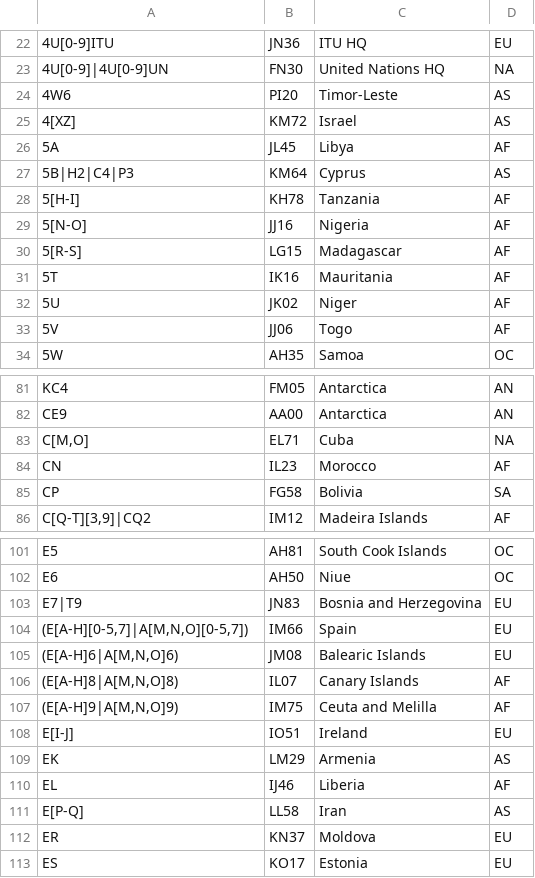
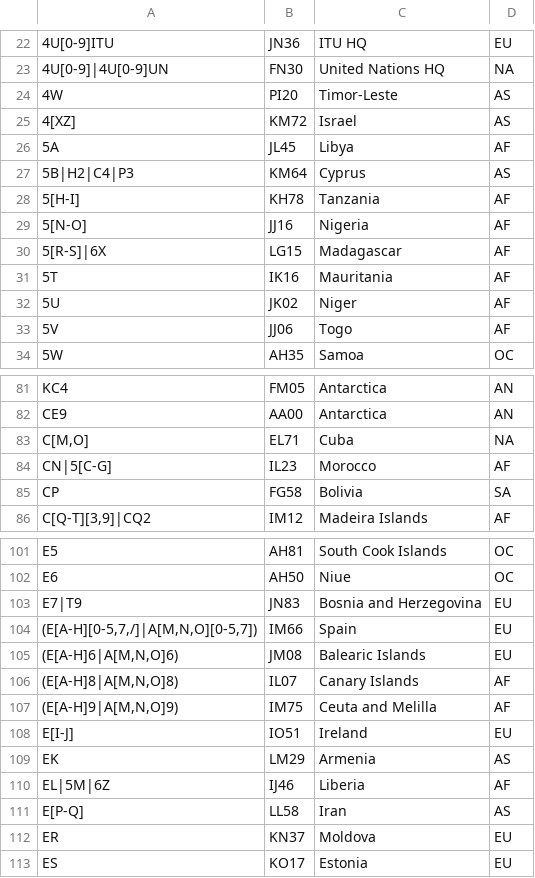
Before and after one commit to iarc-il/HolyCluster, a CSV file: backend/src/prefixes_list.csv, drawn as a sheet; only a part is shown, gaps mark what is left out; the diff covers the shown part only.

```diff
--- a/backend/src/prefixes_list.csv
+++ b/backend/src/prefixes_list.csv
@@ -23,3 +23,3 @@
 "4U[0-9]|4U[0-9]UN","FN30","United Nations HQ","NA"
-"4W6","PI20","Timor-Leste","AS"
+"4W","PI20","Timor-Leste","AS"
 "4[XZ]","KM72","Israel","AS"
@@ -29,3 +29,3 @@
 "5[N-O]","JJ16","Nigeria","AF"
-"5[R-S]","LG15","Madagascar","AF"
+"5[R-S]|6X","LG15","Madagascar","AF"
 "5T","IK16","Mauritania","AF"
@@ -83,3 +83,3 @@
 "C[M,O]","EL71","Cuba","NA"
-"CN","IL23","Morocco","AF"
+"CN|5[C-G]","IL23","Morocco","AF"
 "CP","FG58","Bolivia","SA"
@@ -103,3 +103,3 @@
 "E7|T9","JN83","Bosnia and Herzegovina","EU"
-"(E[A-H][0-5,7]|A[M,N,O][0-5,7])","IM66","Spain","EU"
+"(E[A-H][0-5,7,/]|A[M,N,O][0-5,7])","IM66","Spain","EU"
 "(E[A-H]6|A[M,N,O]6)","JM08","Balearic Islands","EU"
@@ -109,3 +109,3 @@
 "EK","LM29","Armenia","AS"
-"EL","IJ46","Liberia","AF"
+"EL|5M|6Z","IJ46","Liberia","AF"
 "E[P-Q]","LL58","Iran","AS"
```
Also changed, not shown: 1 removed row and 26 edited cells elsewhere in this file.
